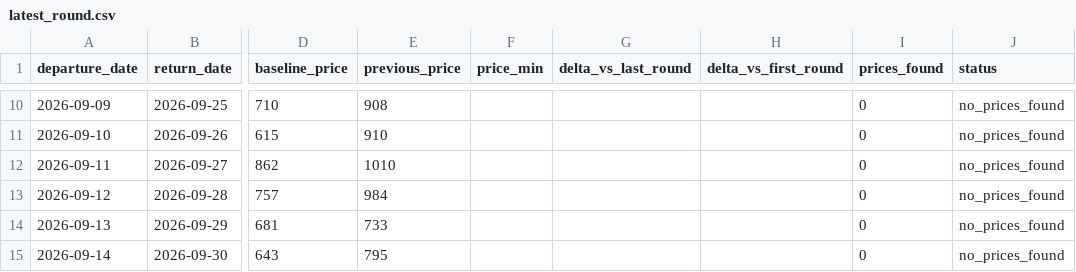
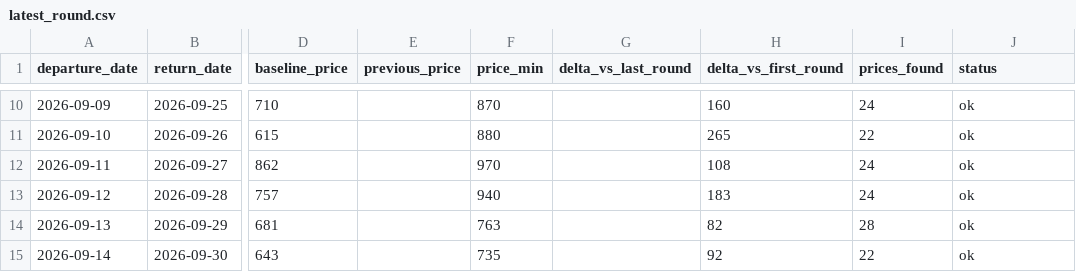
Before and after one commit to yiyangshen04/flight-watch, a CSV file: data/chi-rom-sep-2026/latest_round.csv, drawn as a sheet; only a part is shown, gaps mark what is left out; the diff covers the shown part only; the diff names each change by its address in the sheet, - before the commit and + after, or states it on an @@ line.

```diff
--- a/data/chi-rom-sep-2026/latest_round.csv
+++ b/data/chi-rom-sep-2026/latest_round.csv
-E10 (previous_price): 908
+E10 (previous_price): (empty)
-F10 (price_min): (empty)
+F10 (price_min): 870
-H10 (delta_vs_first_round): (empty)
+H10 (delta_vs_first_round): 160
-I10 (prices_found): 0
+I10 (prices_found): 24
-J10:J15 (status): no_prices_found
+J10:J15 (status): ok
-E11 (previous_price): 910
+E11 (previous_price): (empty)
-F11 (price_min): (empty)
+F11 (price_min): 880
-H11 (delta_vs_first_round): (empty)
+H11 (delta_vs_first_round): 265
-I11 (prices_found): 0
+I11 (prices_found): 22
-E12 (previous_price): 1010
+E12 (previous_price): (empty)
-F12 (price_min): (empty)
+F12 (price_min): 970
-H12 (delta_vs_first_round): (empty)
+H12 (delta_vs_first_round): 108
-I12:I13 (prices_found): 0
+I12:I13 (prices_found): 24
-E13 (previous_price): 984
+E13 (previous_price): (empty)
-F13 (price_min): (empty)
+F13 (price_min): 940
-H13 (delta_vs_first_round): (empty)
+H13 (delta_vs_first_round): 183
-E14 (previous_price): 733
+E14 (previous_price): (empty)
-F14 (price_min): (empty)
+F14 (price_min): 763
-H14 (delta_vs_first_round): (empty)
+H14 (delta_vs_first_round): 82
-I14 (prices_found): 0
+I14 (prices_found): 28
-E15 (previous_price): 795
+E15 (previous_price): (empty)
-F15 (price_min): (empty)
+F15 (price_min): 735
-H15 (delta_vs_first_round): (empty)
+H15 (delta_vs_first_round): 92
-I15 (prices_found): 0
+I15 (prices_found): 22
```
Also changed, not shown: 40 edited cells elsewhere in this file, 4 other files.
